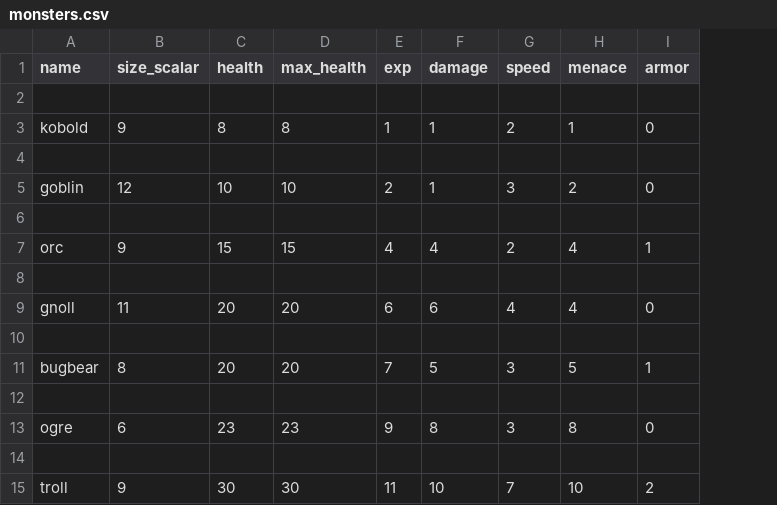
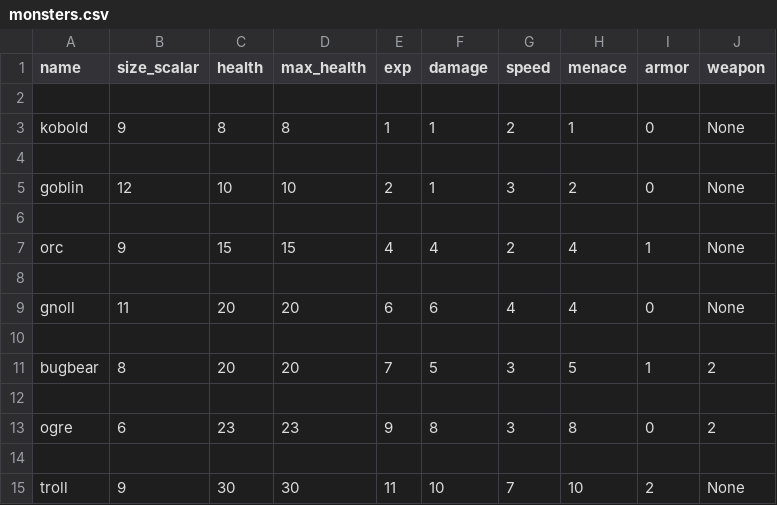
Before and after one commit to Junkkah/Auto_battler, a CSV file: ab_data/monsters.csv, drawn as a sheet; the diff names each change by its address in the sheet, - before the commit and + after, or states it on an @@ line.

```diff
--- a/ab_data/monsters.csv
+++ b/ab_data/monsters.csv
+column J (weapon), rows 3-15: None |  | None |  | None |  | None |  | 2 |  | 2 |  | None
```
Also changed, not shown: 3 other files.
